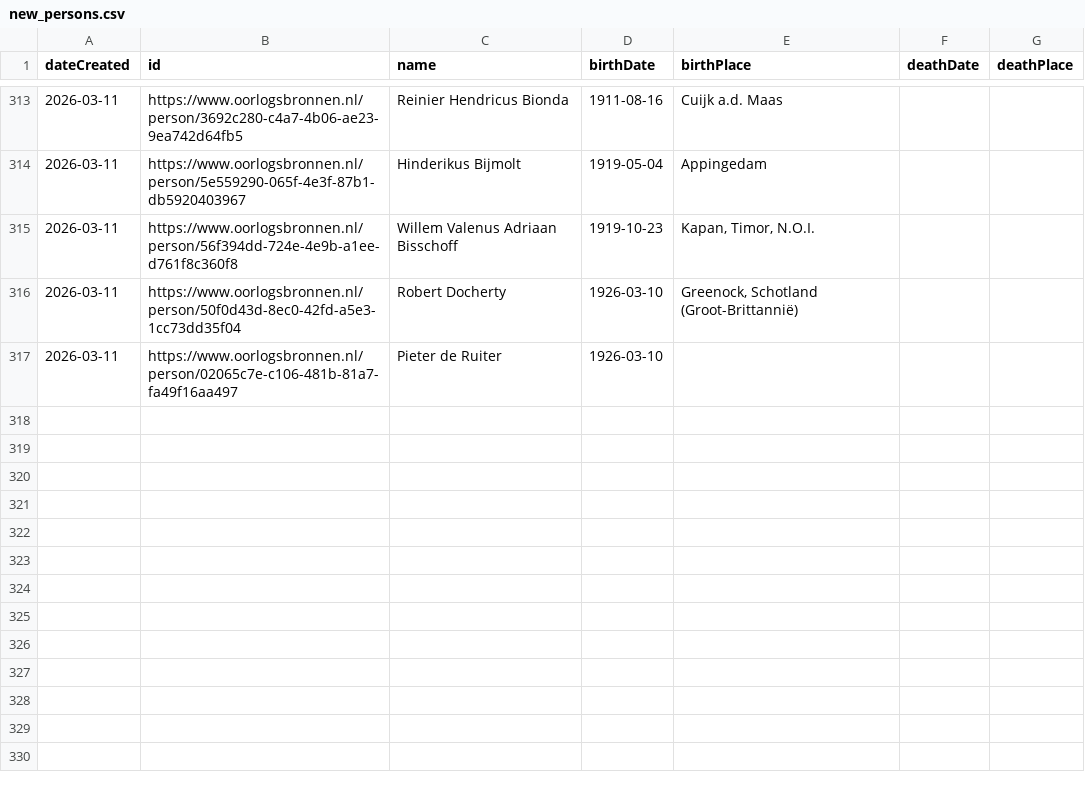
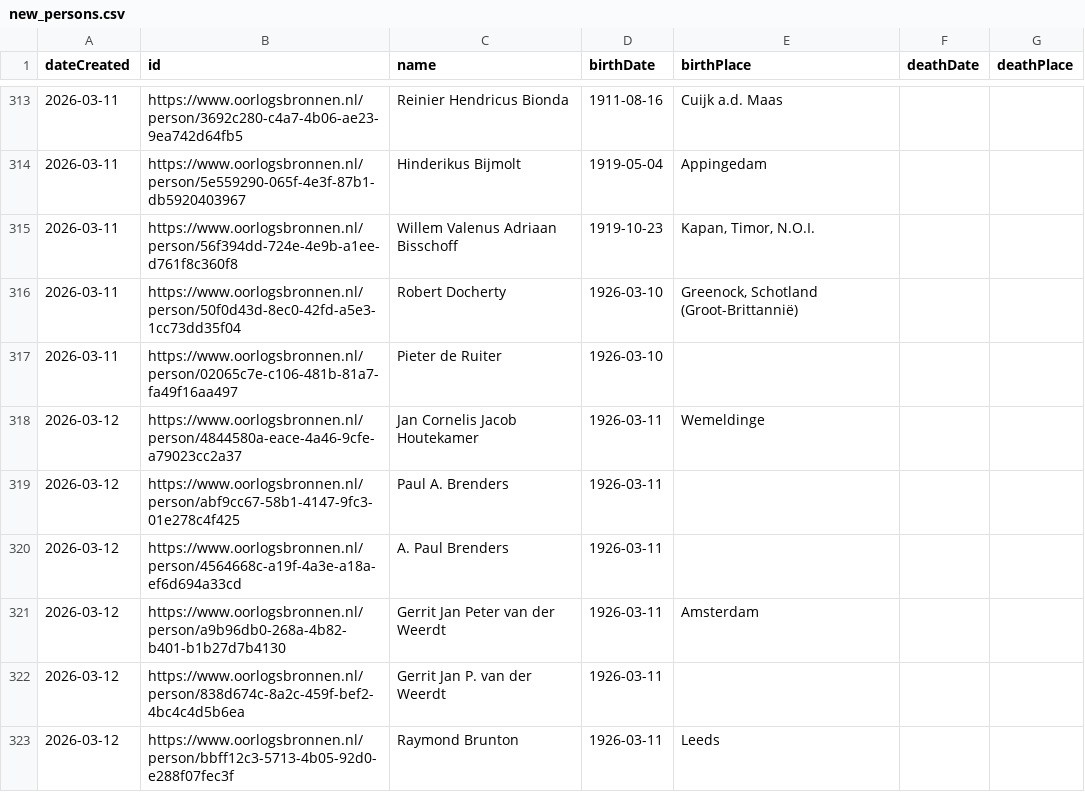
Before and after one commit to Oorlogsbronnen/collectierapportage, a CSV file: data/new_persons.csv, drawn as a sheet; only a part is shown, gaps mark what is left out.

```diff
--- a/data/new_persons.csv
+++ b/data/new_persons.csv
@@ -317 +317,7 @@ dateCreated,id,name,birthDate,birthPlace,deathDate,deathPlace
 2026-03-11,https://www.oorlogsbronnen.nl/person/02065c7e-c106-481b-81a7-fa49f16aa497,Pieter de Ruiter,1926-03-10,,,
+2026-03-12,https://www.oorlogsbronnen.nl/person/4844580a-eace-4a46-9cfe-a79023cc2a37,Jan Cornelis Jacob Houtekamer,1926-03-11,Wemeldinge,,
+2026-03-12,https://www.oorlogsbronnen.nl/person/abf9cc67-58b1-4147-9fc3-01e278c4f425,Paul A. Brenders,1926-03-11,,,
+2026-03-12,https://www.oorlogsbronnen.nl/person/4564668c-a19f-4a3e-a18a-ef6d694a33cd,A. Paul Brenders,1926-03-11,,,
+2026-03-12,https://www.oorlogsbronnen.nl/person/a9b96db0-268a-4b82-b401-b1b27d7b4130,Gerrit Jan Peter van der Weerdt,1926-03-11,Amsterdam,,
+2026-03-12,https://www.oorlogsbronnen.nl/person/838d674c-8a2c-459f-bef2-4bc4c4d5b6ea,Gerrit Jan P. van der Weerdt,1926-03-11,,,
+2026-03-12,https://www.oorlogsbronnen.nl/person/bbff12c3-5713-4b05-92d0-e288f07fec3f,Raymond Brunton,1926-03-11,Leeds,,
```
